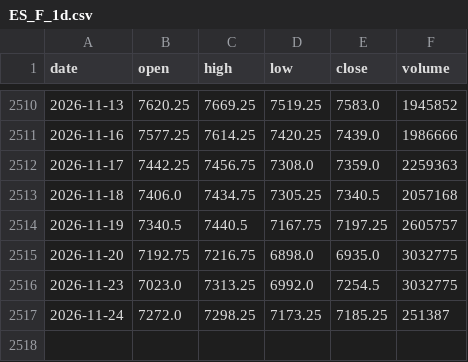
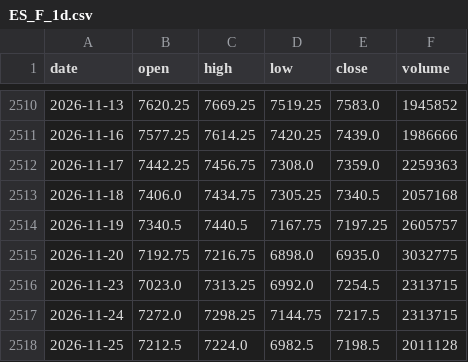
Before and after one commit to pjaco2842-lgtm/Free-ai, a CSV file: trading/data/ES_F_1d.csv, drawn as a sheet; only a part is shown, gaps mark what is left out.

```diff
--- a/trading/data/ES_F_1d.csv
+++ b/trading/data/ES_F_1d.csv
@@ -2515,3 +2515,4 @@ date,open,high,low,close,volume
 2026-11-20,7192.75,7216.75,6898.0,6935.0,3032775
-2026-11-23,7023.0,7313.25,6992.0,7254.5,3032775
-2026-11-24,7272.0,7298.25,7173.25,7185.25,251387
+2026-11-23,7023.0,7313.25,6992.0,7254.5,2313715
+2026-11-24,7272.0,7298.25,7144.75,7217.5,2313715
+2026-11-25,7212.5,7224.0,6982.5,7198.5,2011128
```
Also changed, not shown: trading/data/CL_F_1d.csv, trading/data/ES_F_1h.csv, 5 other files.
